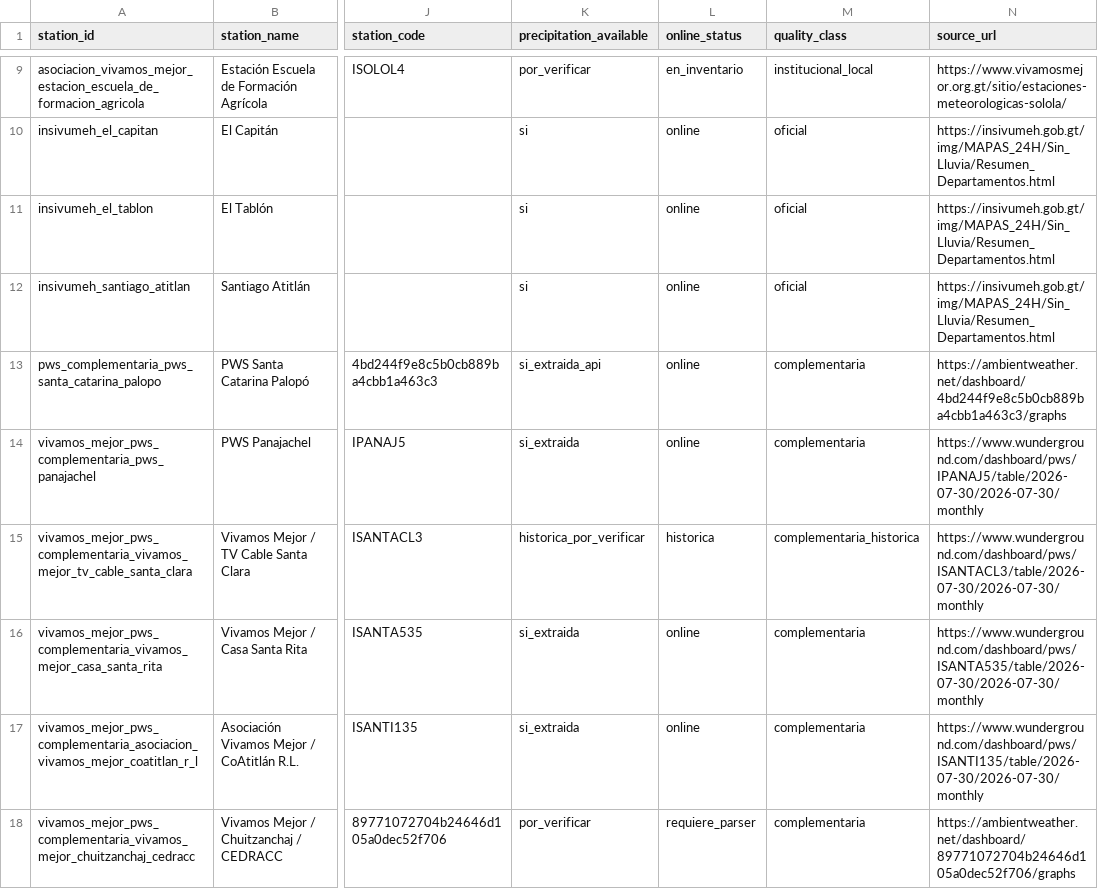
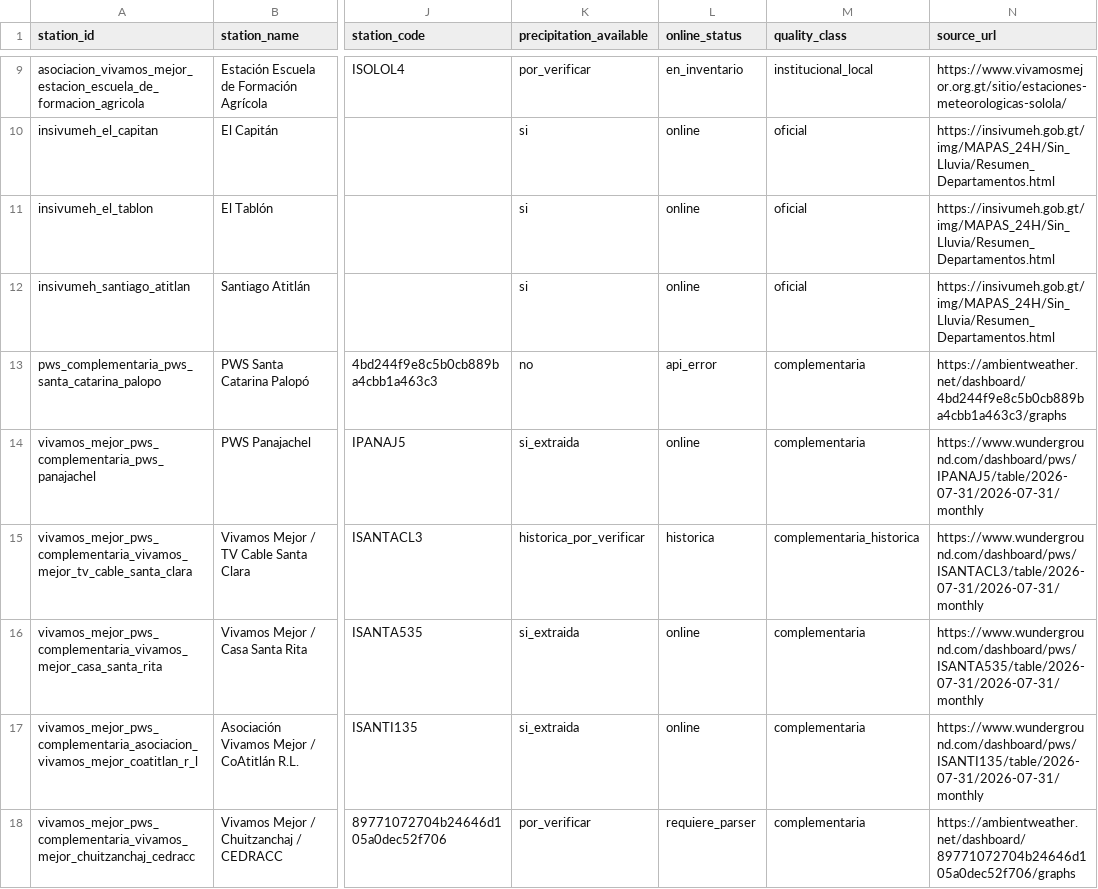
Before and after one commit to geograficaaala/MTA, a CSV file: docs/data/precipitaciones/estaciones_precipitacion.csv, drawn as a sheet; only a part is shown, gaps mark what is left out; the diff names each change by its address in the sheet, - before the commit and + after, or states it on an @@ line.

```diff
--- a/docs/data/precipitaciones/estaciones_precipitacion.csv
+++ b/docs/data/precipitaciones/estaciones_precipitacion.csv
-K13 (precipitation_available): si_extraida_api
+K13 (precipitation_available): no
-L13 (online_status): online
+L13 (online_status): api_error
-N14 (source_url): https://www.wunderground.com/dashboard/pws/IPANAJ5/table/2026-07-30/2026-07-30/monthly
+N14 (source_url): https://www.wunderground.com/dashboard/pws/IPANAJ5/table/2026-07-31/2026-07-31/monthly
-N15 (source_url): https://www.wunderground.com/dashboard/pws/ISANTACL3/table/2026-07-30/2026-07-30/monthly
+N15 (source_url): https://www.wunderground.com/dashboard/pws/ISANTACL3/table/2026-07-31/2026-07-31/monthly
-N16 (source_url): https://www.wunderground.com/dashboard/pws/ISANTA535/table/2026-07-30/2026-07-30/monthly
+N16 (source_url): https://www.wunderground.com/dashboard/pws/ISANTA535/table/2026-07-31/2026-07-31/monthly
-N17 (source_url): https://www.wunderground.com/dashboard/pws/ISANTI135/table/2026-07-30/2026-07-30/monthly
+N17 (source_url): https://www.wunderground.com/dashboard/pws/ISANTI135/table/2026-07-31/2026-07-31/monthly
```
Also changed, not shown: docs/data/precipitaciones/insivumeh_solola.csv, 12 other files.
